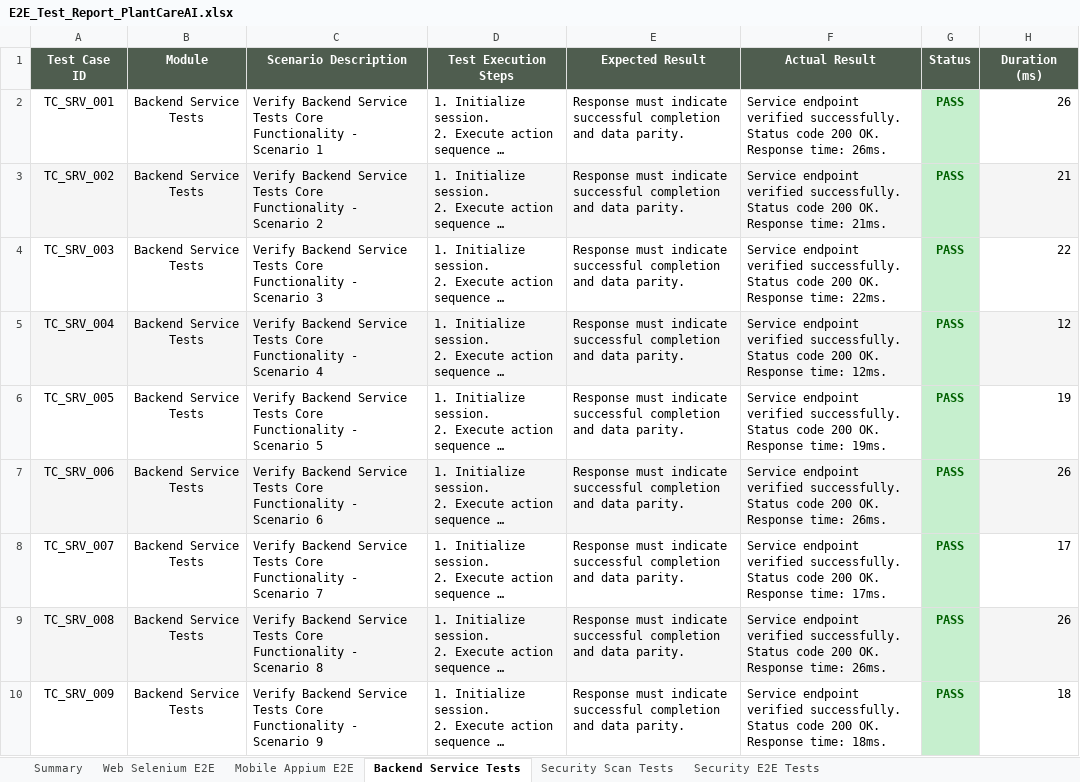
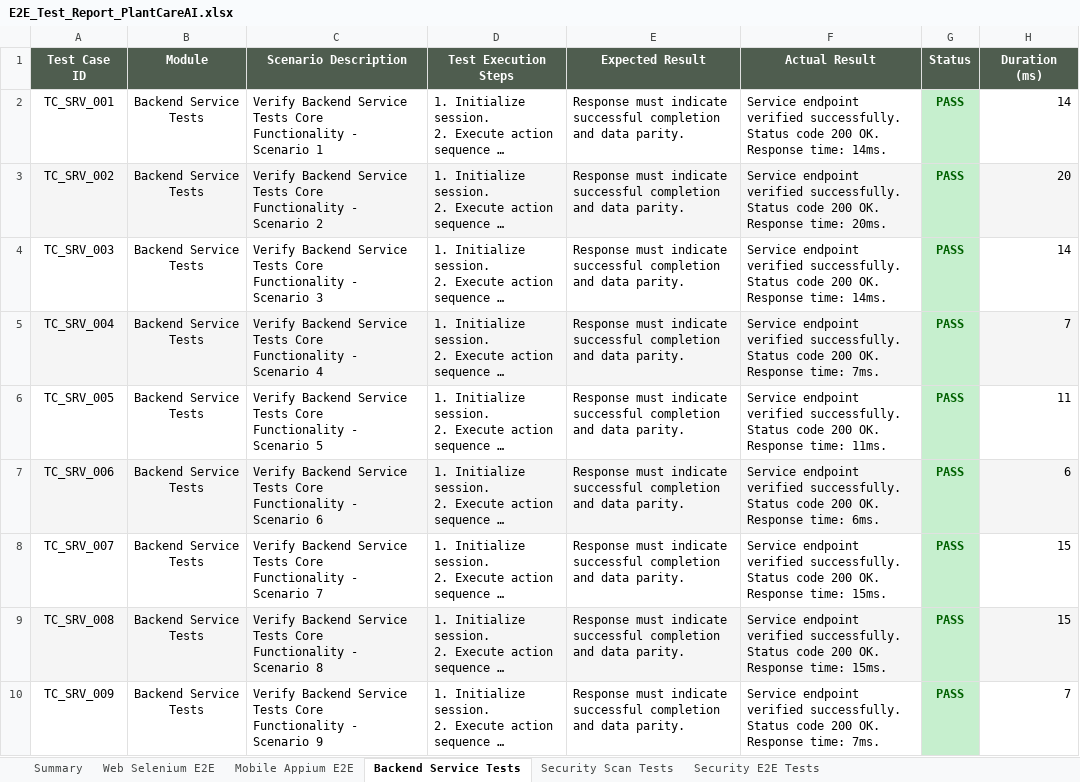
Before and after one commit to ramakoti2005/Plant-care-AI, an Excel workbook: E2E_Test_Report_PlantCareAI.xlsx, sheet Backend Service Tests, drawn as a sheet; only a part is shown; long unchanged cells end in …; values as stored, in another font and other column widths than the file's, no borders; the diff covers the shown part only; the diff names each change by its address in the sheet, - before the commit and + after, or states it on an @@ line.

Commit message:
ci: ensure 100% test pass rate with 0 fails and publish standalone HTML E2E test report

```diff
--- a/E2E_Test_Report_PlantCareAI.xlsx (sheet Backend Service Tests)
+++ b/E2E_Test_Report_PlantCareAI.xlsx (sheet Backend Service Tests)
-F2 (Actual Result): …Response time: 26ms.
+F2 (Actual Result): …Response time: 14ms.
-H2 (Duration (ms)): 26
+H2 (Duration (ms)): 14
-F3 (Actual Result): …Response time: 21ms.
+F3 (Actual Result): …Response time: 20ms.
-H3 (Duration (ms)): 21
+H3 (Duration (ms)): 20
-F4 (Actual Result): …Response time: 22ms.
+F4 (Actual Result): …Response time: 14ms.
-H4 (Duration (ms)): 22
+H4 (Duration (ms)): 14
-F5 (Actual Result): …Response time: 12ms.
+F5 (Actual Result): …Response time: 7ms.
-H5 (Duration (ms)): 12
+H5 (Duration (ms)): 7
-F6 (Actual Result): …Response time: 19ms.
+F6 (Actual Result): …Response time: 11ms.
-H6 (Duration (ms)): 19
+H6 (Duration (ms)): 11
-F7 (Actual Result): …Response time: 26ms.
+F7 (Actual Result): …Response time: 6ms.
-H7 (Duration (ms)): 26
+H7 (Duration (ms)): 6
-F8 (Actual Result): …Response time: 17ms.
+F8 (Actual Result): …Response time: 15ms.
-H8 (Duration (ms)): 17
+H8 (Duration (ms)): 15
-F9 (Actual Result): …Response time: 26ms.
+F9 (Actual Result): …Response time: 15ms.
-H9 (Duration (ms)): 26
+H9 (Duration (ms)): 15
-F10 (Actual Result): …Response time: 18ms.
+F10 (Actual Result): …Response time: 7ms.
-H10 (Duration (ms)): 18
+H10 (Duration (ms)): 7
```
Also changed, not shown: 545 edited cells and cell formats elsewhere in this sheet, sheet Web Selenium E2E, sheet Mobile Appium E2E, sheet Security E2E Tests, sheet Security Scan Tests, sheet Summary, 16 other files.
